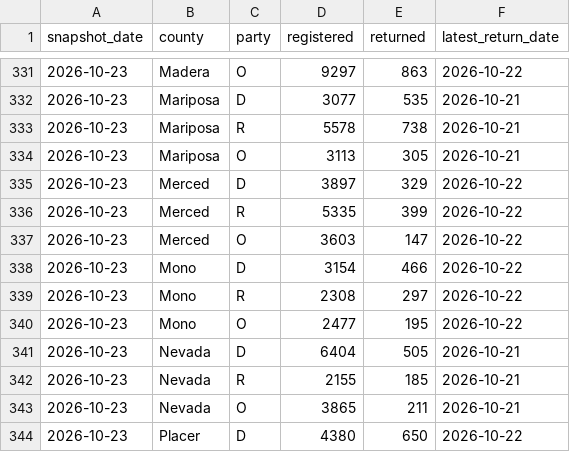
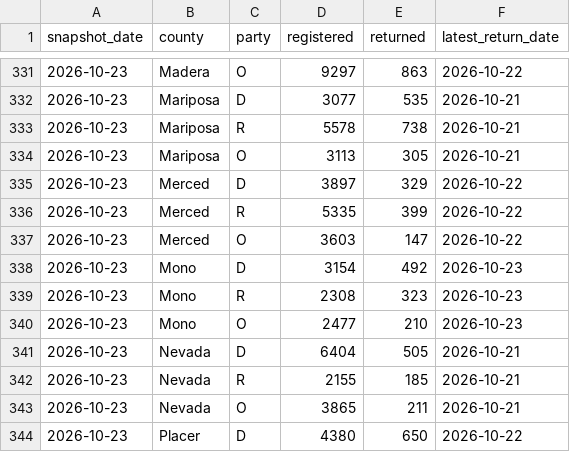
Before and after one commit to tysoda/2026-Ca-SD4-forecast-V2, a CSV file: optiq_county_party.csv, drawn as a sheet; only a part is shown, gaps mark what is left out.

```diff
--- a/optiq_county_party.csv
+++ b/optiq_county_party.csv
@@ -337,5 +337,5 @@ snapshot_date,county,party,registered,returned,latest_return_date
 2026-10-23,Merced,O,3603,147,2026-10-22
-2026-10-23,Mono,D,3154,466,2026-10-22
-2026-10-23,Mono,R,2308,297,2026-10-22
-2026-10-23,Mono,O,2477,195,2026-10-22
+2026-10-23,Mono,D,3154,492,2026-10-23
+2026-10-23,Mono,R,2308,323,2026-10-23
+2026-10-23,Mono,O,2477,210,2026-10-23
 2026-10-23,Nevada,D,6404,505,2026-10-21
```
Also changed, not shown: optiq_county_drops.csv, optiq_crosstabs.csv, 3 other files.
